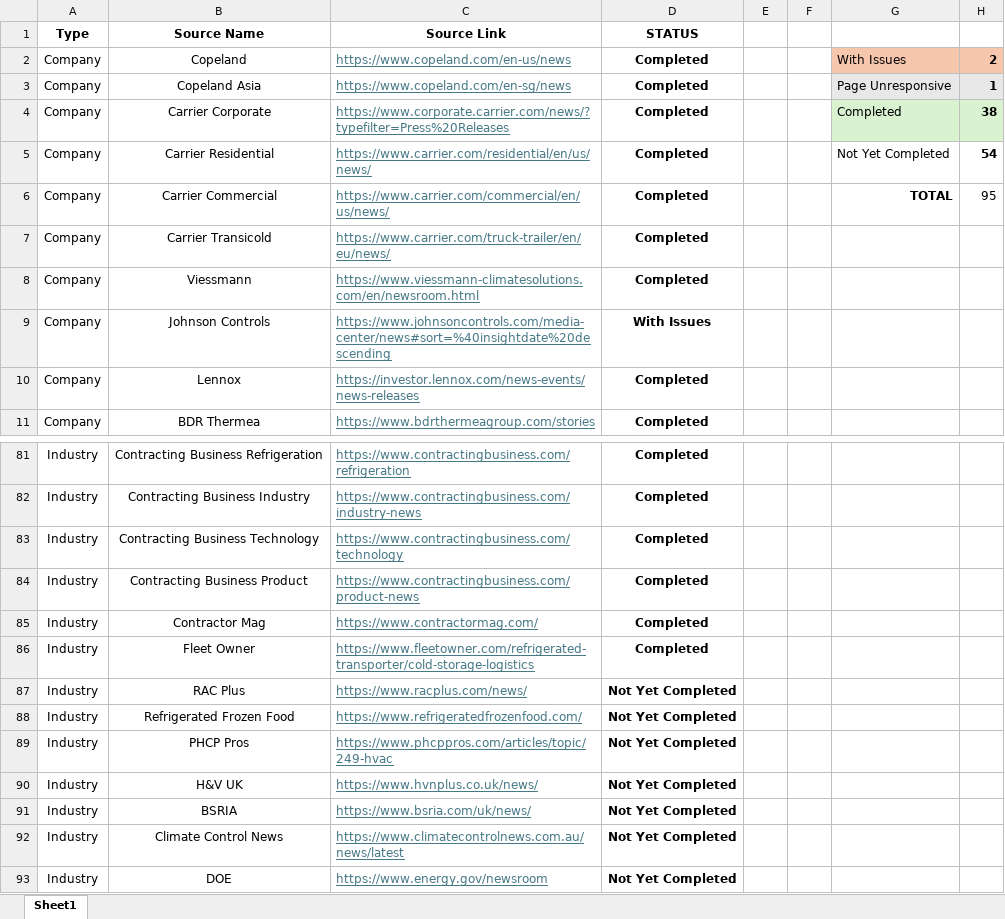
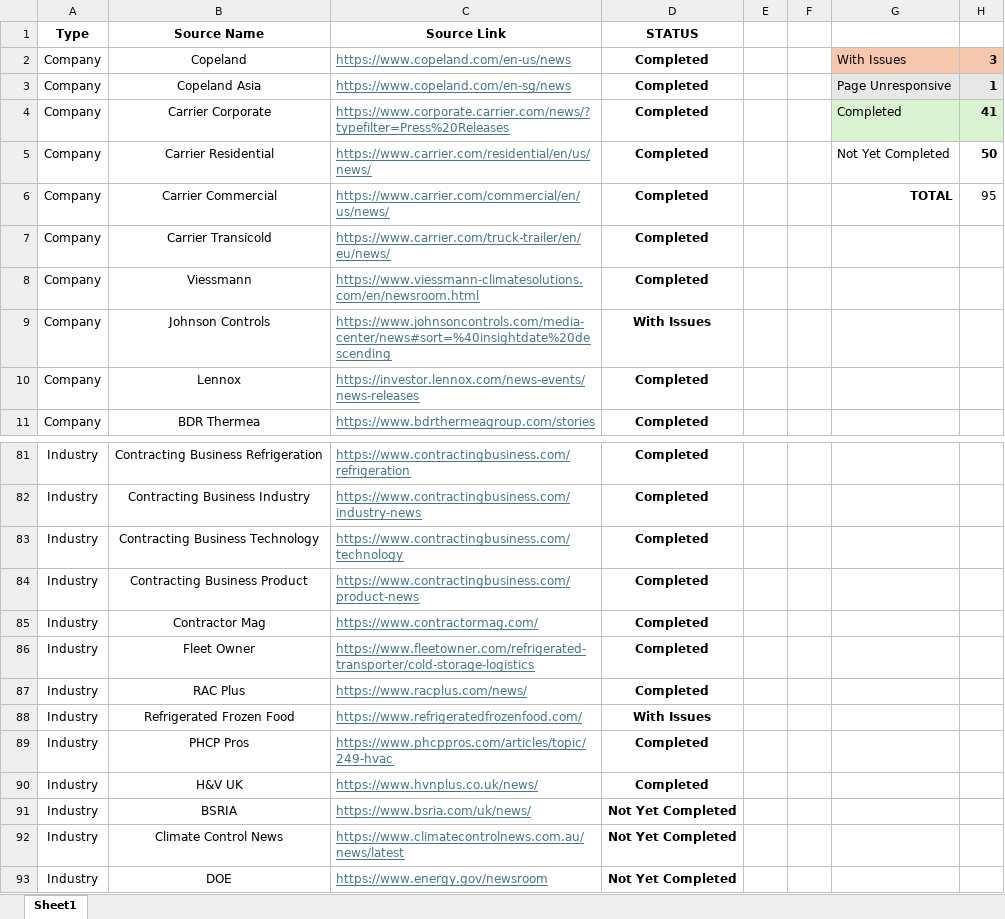
Before and after one commit to ivan-sanjuan/HVAC_News_Scraper, an Excel workbook: assets/Sources(AutoRecovered).xlsx, sheet Sheet1, drawn as a sheet; only a part is shown, gaps mark what is left out; values as stored, in another font and other column widths than the file's, no borders; conditional formats not drawn; the diff names each change by its address in the sheet, - before the commit and + after, or states it on an @@ line.

```diff
--- a/assets/Sources(AutoRecovered).xlsx (sheet Sheet1)
+++ b/assets/Sources(AutoRecovered).xlsx (sheet Sheet1)
-H2: 2
+H2: 3
-H4: 38
+H4: 41
-H5: 54
+H5: 50
-D87 (STATUS): Not Yet Completed
+D87 (STATUS): Completed
-D88 (STATUS): Not Yet Completed
+D88 (STATUS): With Issues
-D89:D90 (STATUS): Not Yet Completed
+D89:D90 (STATUS): Completed
```
Also changed, not shown: 7 other files.
